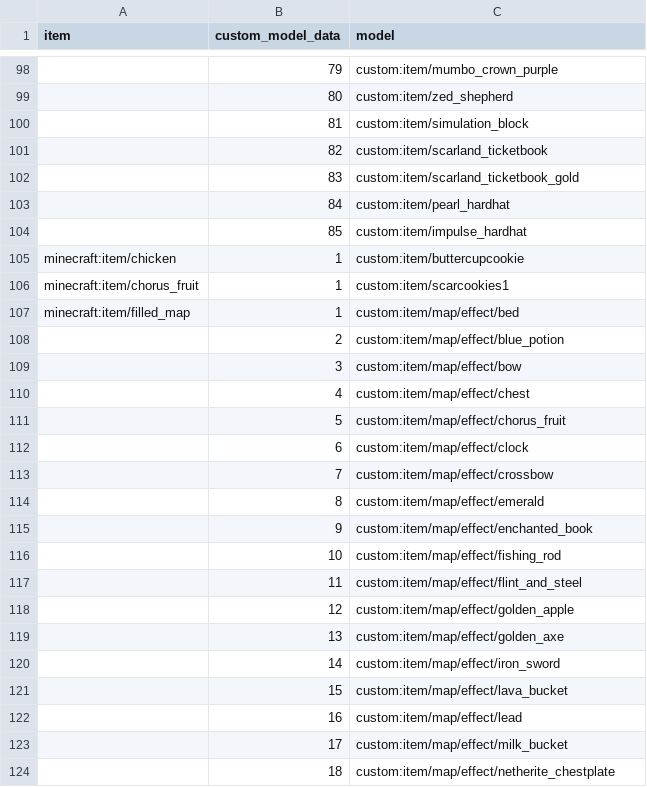
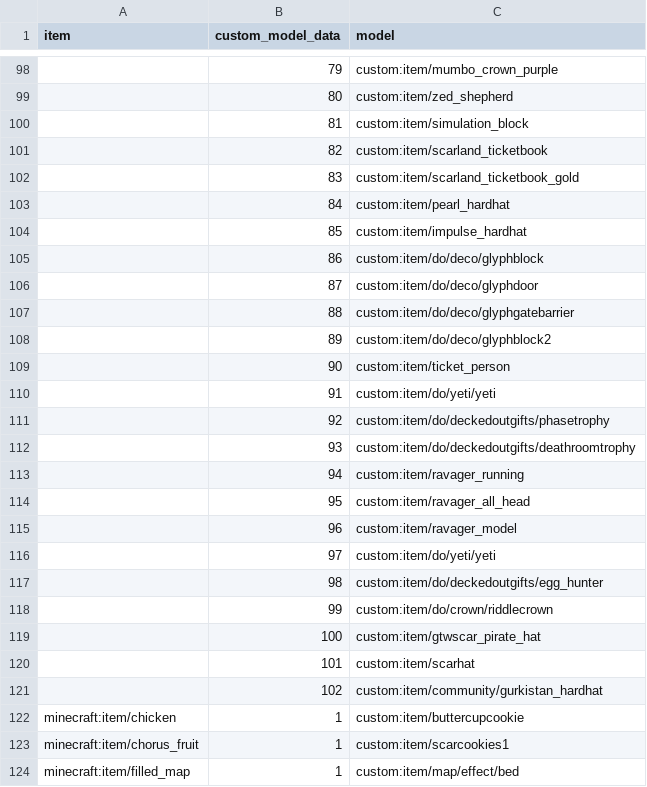
Before and after one commit to meza/MezacraftS3-resource-pack, a CSV file: src/model_list.csv, drawn as a sheet; only a part is shown, gaps mark what is left out; the shorter side is filled out with more unchanged rows; the diff names each change by its address in the sheet, - before the commit and + after, or states it on an @@ line.

Commit message:
feat: added new custom item model and added missing models to the list
16 custom models were missing from the `model_list.csv` so I completed the list

```diff
--- a/src/model_list.csv
+++ b/src/model_list.csv
+row 105:  | 86 | custom:item/do/deco/glyphblock
+row 106:  | 87 | custom:item/do/deco/glyphdoor
+row 107:  | 88 | custom:item/do/deco/glyphgatebarrier
+row 108:  | 89 | custom:item/do/deco/glyphblock2
+row 109:  | 90 | custom:item/ticket_person
+row 110:  | 91 | custom:item/do/yeti/yeti
+row 111:  | 92 | custom:item/do/deckedoutgifts/phasetrophy
+row 112:  | 93 | custom:item/do/deckedoutgifts/deathroomtrophy
+row 113:  | 94 | custom:item/ravager_running
+row 114:  | 95 | custom:item/ravager_all_head
+row 115:  | 96 | custom:item/ravager_model
+row 116:  | 97 | custom:item/do/yeti/yeti
+row 117:  | 98 | custom:item/do/deckedoutgifts/egg_hunter
+row 118:  | 99 | custom:item/do/crown/riddlecrown
+row 119:  | 100 | custom:item/gtwscar_pirate_hat
+row 120:  | 101 | custom:item/scarhat
+row 121:  | 102 | custom:item/community/gurkistan_hardhat
```
Also changed, not shown: 3 other files.
